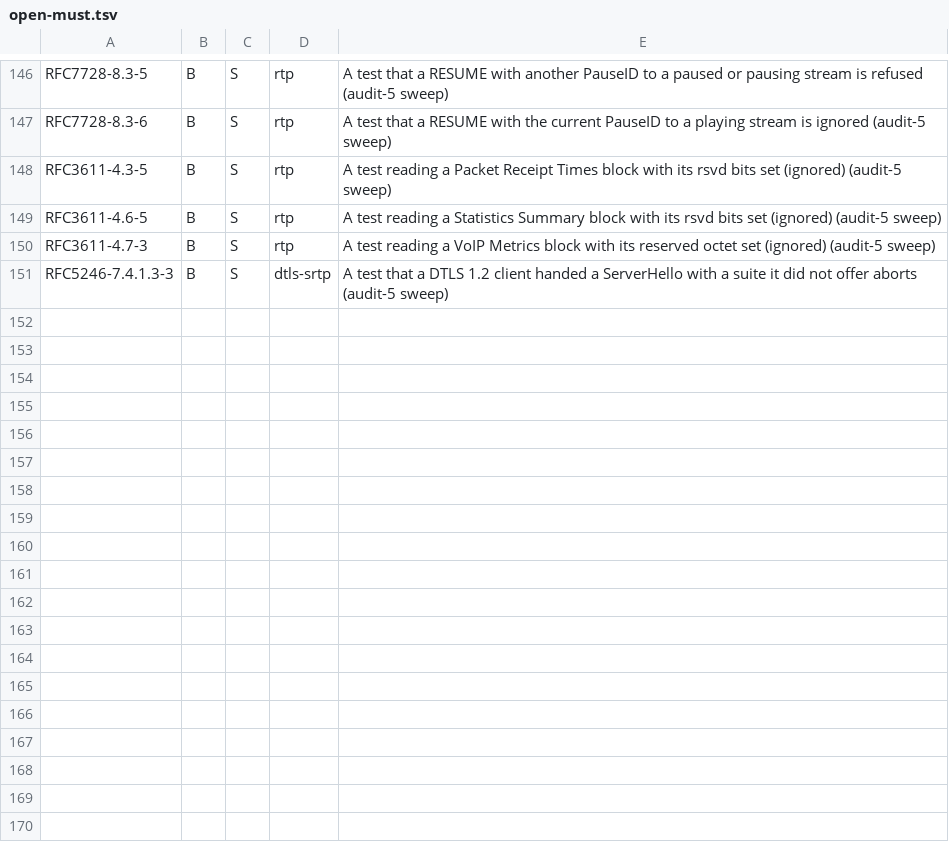
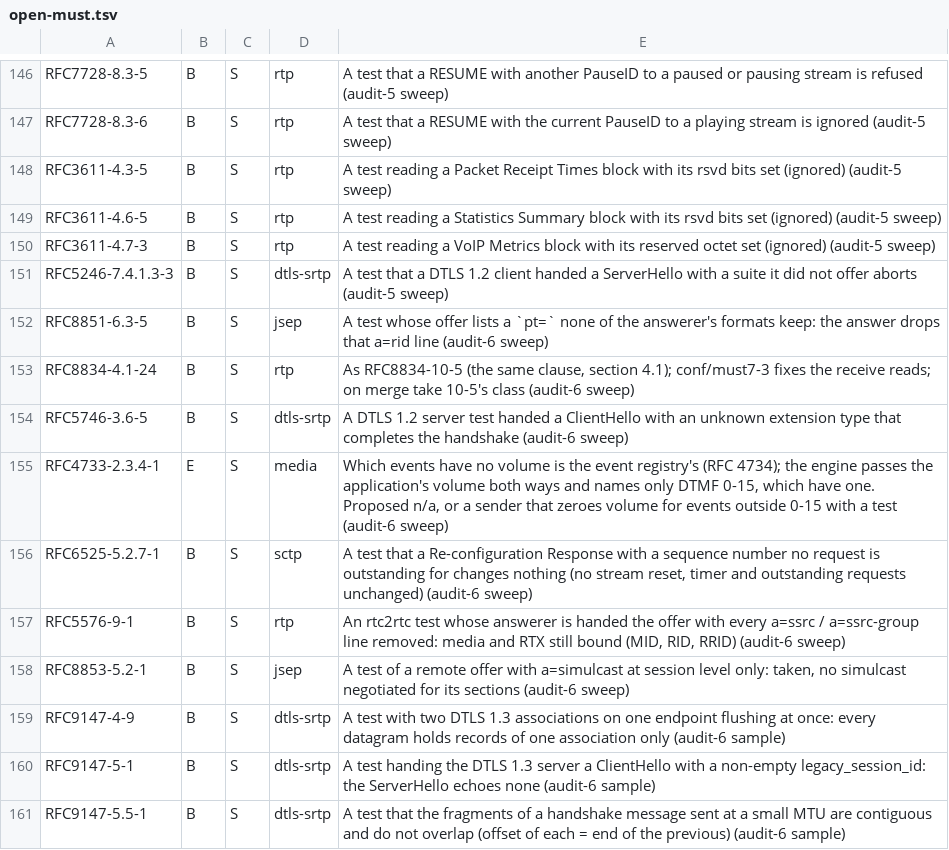
Before and after one commit to Brainwires/rtci, a TSV file: docs/conformance/audit/open-must.tsv, drawn as a sheet; only a part is shown, gaps mark what is left out; the diff names each change by its address in the sheet, - before the commit and + after, or states it on an @@ line.

```diff
--- a/docs/conformance/audit/open-must.tsv
+++ b/docs/conformance/audit/open-must.tsv
+row 152: RFC8851-6.3-5 | B | S | jsep | A test whose offer lists a `pt=` none of the answerer's formats keep: the answer drops that a=rid line (audit-6 sweep)
+row 153: RFC8834-4.1-24 | B | S | rtp | As RFC8834-10-5 (the same clause, section 4.1); conf/must7-3 fixes the receive reads; on merge take 10-5's class (audit-6 sweep)
+row 154: RFC5746-3.6-5 | B | S | dtls-srtp | A DTLS 1.2 server test handed a ClientHello with an unknown extension type that completes the handshake (audit-6 sweep)
+row 155: RFC4733-2.3.4-1 | E | S | media | Which events have no volume is the event registry's (RFC 4734); the engine passes the application's volume both ways and names only DTMF 0-15, which have one. Proposed n/a, or a sender that zeroes volume for events outside 0-15 with a test (audit-6 sweep)
+row 156: RFC6525-5.2.7-1 | B | S | sctp | A test that a Re-configuration Response with a sequence number no request is outstanding for changes nothing (no stream reset, timer and outstanding requests unchanged) (audit-6 sweep)
+row 157: RFC5576-9-1 | B | S | rtp | An rtc2rtc test whose answerer is handed the offer with every a=ssrc / a=ssrc-group line removed: media and RTX still bound (MID, RID, RRID) (audit-6 sweep)
+row 158: RFC8853-5.2-1 | B | S | jsep | A test of a remote offer with a=simulcast at session level only: taken, no simulcast negotiated for its sections (audit-6 sweep)
+row 159: RFC9147-4-9 | B | S | dtls-srtp | A test with two DTLS 1.3 associations on one endpoint flushing at once: every datagram holds records of one association only (audit-6 sample)
+row 160: RFC9147-5-1 | B | S | dtls-srtp | A test handing the DTLS 1.3 server a ClientHello with a non-empty legacy_session_id: the ServerHello echoes none (audit-6 sample)
+row 161: RFC9147-5.5-1 | B | S | dtls-srtp | A test that the fragments of a handshake message sent at a small MTU are contiguous and do not overlap (offset of each = end of the previous) (audit-6 sample)
```
Also changed, not shown: 25 other files.
